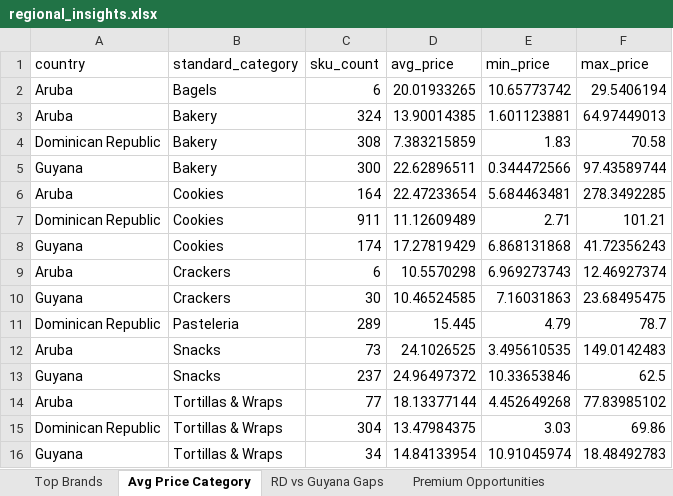
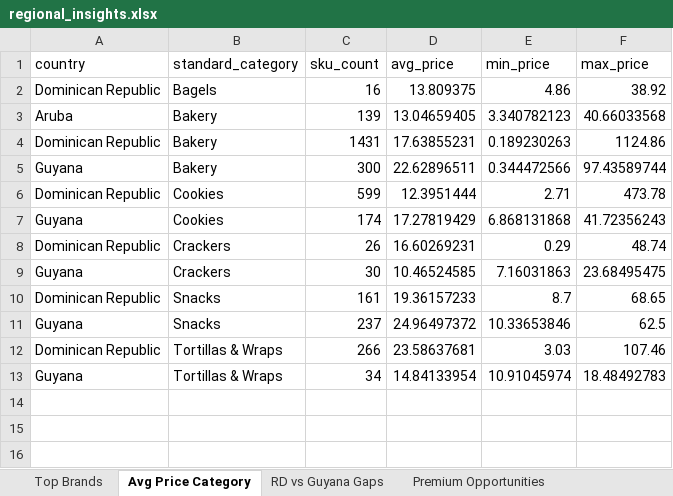
Before and after one commit to Colmau1971/caribbean_retail_ai, an Excel workbook: streamlit_data/regional_insights.xlsx, sheet Avg Price Category, drawn as a sheet; values as stored, in another font and other column widths than the file's, no borders; removed rows and columns are numbered as before the commit, all else as after; the diff names each change by its address in the sheet, - before the commit and + after, or states it on an @@ line.

```diff
--- a/streamlit_data/regional_insights.xlsx (sheet Avg Price Category)
+++ b/streamlit_data/regional_insights.xlsx (sheet Avg Price Category)
-row 2: Aruba | Bagels | 6 | 20.01933265 | 10.65773742 | 29.5406194
+row 2: Dominican Republic | Bagels | 16 | 13.809375 | 4.86 | 38.92
-C3 (sku_count): 324
+C3 (sku_count): 139
-D3 (avg_price): 13.90014385
+D3 (avg_price): 13.04659405
-E3 (min_price): 1.601123881
+E3 (min_price): 3.340782123
-F3 (max_price): 64.97449013
+F3 (max_price): 40.66033568
-C4 (sku_count): 308
+C4 (sku_count): 1431
-D4 (avg_price): 7.383215859
+D4 (avg_price): 17.63855231
-E4 (min_price): 1.83
+E4 (min_price): 0.189230263
-F4 (max_price): 70.58
+F4 (max_price): 1124.86
-row 6: Aruba | Cookies | 164 | 22.47233654 | 5.684463481 | 278.3492285
-C6 (sku_count): 911
+C6 (sku_count): 599
-D6 (avg_price): 11.12609489
+D6 (avg_price): 12.3951444
-F6 (max_price): 101.21
+F6 (max_price): 473.78
-row 9: Aruba | Crackers | 6 | 10.5570298 | 6.969273743 | 12.46927374
+row 8: Dominican Republic | Crackers | 26 | 16.60269231 | 0.29 | 48.74
-row 11: Dominican Republic | Pasteleria | 289 | 15.445 | 4.79 | 78.7
-row 12: Aruba | Snacks | 73 | 24.1026525 | 3.495610535 | 149.0142483
+row 10: Dominican Republic | Snacks | 161 | 19.36157233 | 8.7 | 68.65
-row 14: Aruba | Tortillas & Wraps | 77 | 18.13377144 | 4.452649268 | 77.83985102
-C12 (sku_count): 304
+C12 (sku_count): 266
-D12 (avg_price): 13.47984375
+D12 (avg_price): 23.58637681
-F12 (max_price): 69.86
+F12 (max_price): 107.46
```
Also changed, not shown: sheet Premium Opportunities, sheet Top Brands, sheet Same SKU Cross Country, sheet Benchmark Bimbo, sheet RD vs Guyana Gaps, sheet Market Alerts, streamlit_data/caribbean_master_latest.xlsx, streamlit_data/price_alerts.xlsx.
